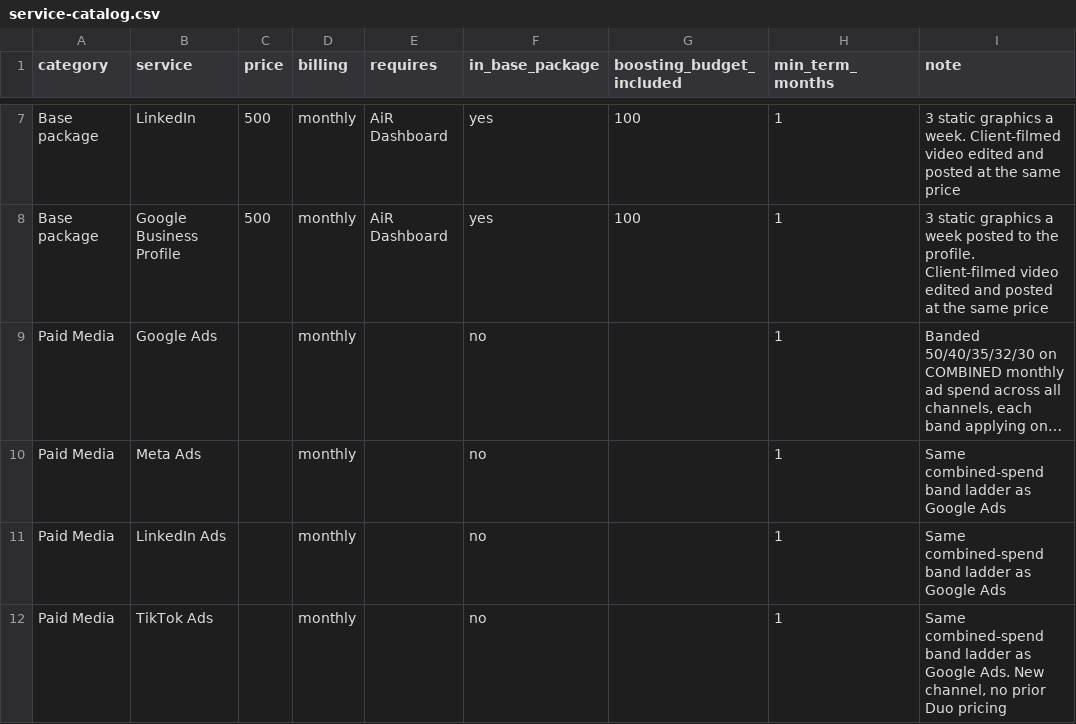
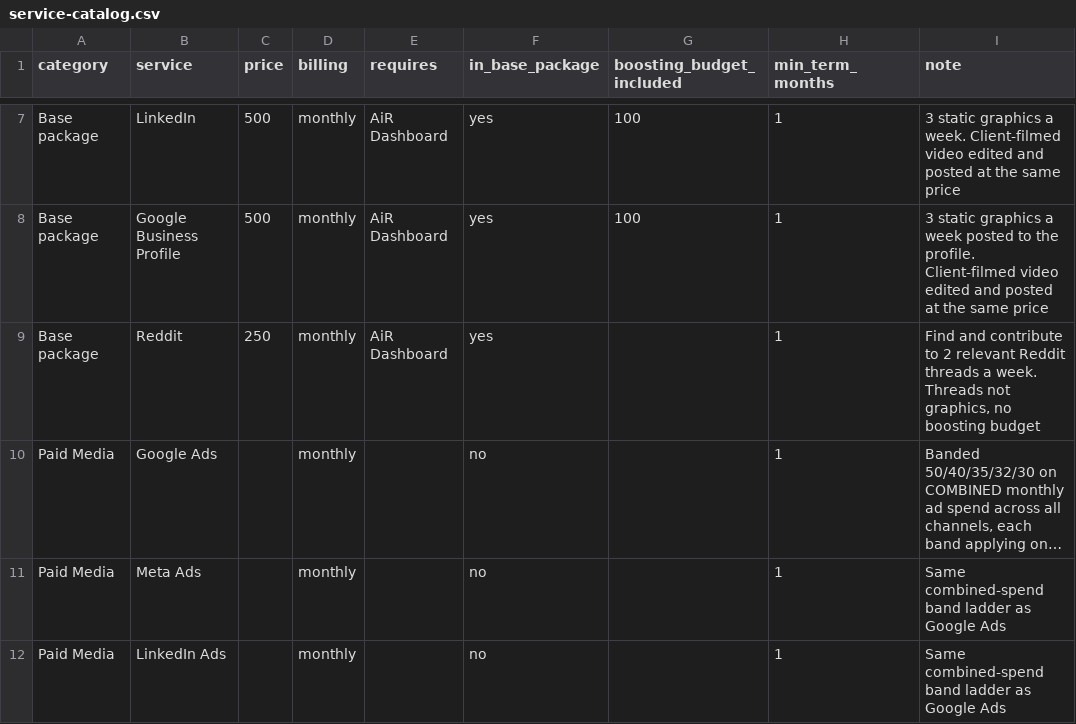
Before and after one commit to kaden-ctrl/duo-pricing-scaling, a CSV file: data/service-catalog.csv, drawn as a sheet; only a part is shown, gaps mark what is left out; the shorter side is filled out with more unchanged rows; long unchanged cells end in …; the diff names each change by its address in the sheet, - before the commit and + after, or states it on an @@ line.

```diff
--- a/data/service-catalog.csv
+++ b/data/service-catalog.csv
+row 9: Base package | Reddit | 250 | monthly | AiR Dashboard | yes |  | 1 | Find and contribute to 2 relevant Reddit threads a week. Threads not graphics, no boosting budget
```
Also changed, not shown: 3 other files.
